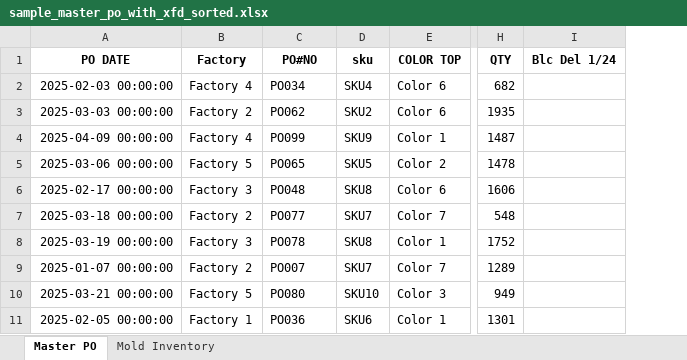
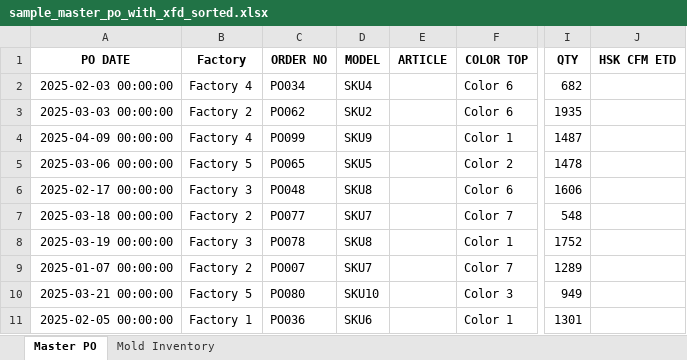
Before and after one commit to jaephillseo/hsk-simulation, an Excel workbook: uploads/sample_master_po_with_xfd_sorted.xlsx, sheet Master PO, drawn as a sheet; only a part is shown, gaps mark what is left out; values as stored, in another font and other column widths than the file's, no borders; removed rows and columns are numbered as before the commit, all else as after; the diff names each change by its address in the sheet, - before the commit and + after, or states it on an @@ line.

```diff
--- a/uploads/sample_master_po_with_xfd_sorted.xlsx (sheet Master PO)
+++ b/uploads/sample_master_po_with_xfd_sorted.xlsx (sheet Master PO)
+column E, row 1: ARTICLE
-column I, row 1: Blc Del 1/24
+column J, row 1: HSK CFM ETD
-C1: PO#NO
+C1: ORDER NO
-D1: sku
+D1: MODEL
```
Also changed, not shown: sheet Mold Inventory, outputs/daily_schedule.xlsx, 3 other files.
